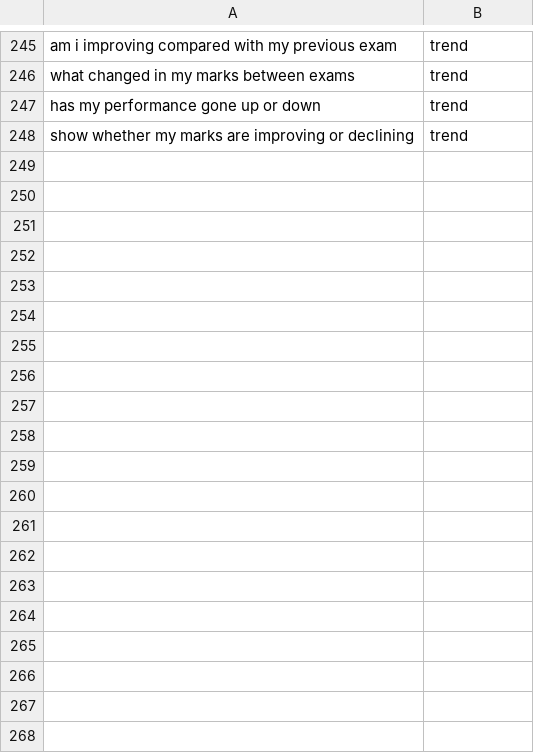
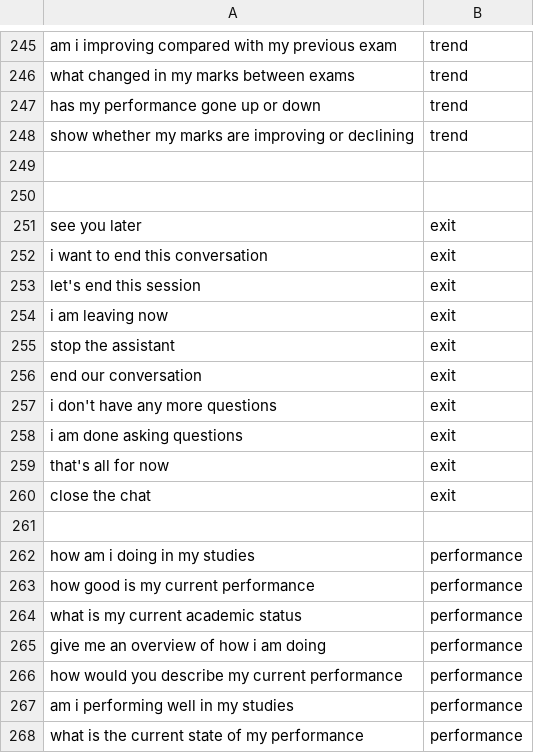
Before and after one commit to Jaiakash-git/student-ai-performance, a CSV file: nlp/intent_dataset.csv, drawn as a sheet; only a part is shown, gaps mark what is left out; the diff covers the shown part only.

```diff
--- a/nlp/intent_dataset.csv
+++ b/nlp/intent_dataset.csv
@@ -248 +248,21 @@ has my performance gone up or down,trend
 show whether my marks are improving or declining,trend
+
+
+see you later,exit
+i want to end this conversation,exit
+let's end this session,exit
+i am leaving now,exit
+stop the assistant,exit
+end our conversation,exit
+i don't have any more questions,exit
+i am done asking questions,exit
+that's all for now,exit
+close the chat,exit
+
+how am i doing in my studies,performance
+how good is my current performance,performance
+what is my current academic status,performance
+give me an overview of how i am doing,performance
+how would you describe my current performance,performance
+am i performing well in my studies,performance
+what is the current state of my performance,performance
```
Also changed, not shown: 15 added rows elsewhere in this file, 2 other files.
